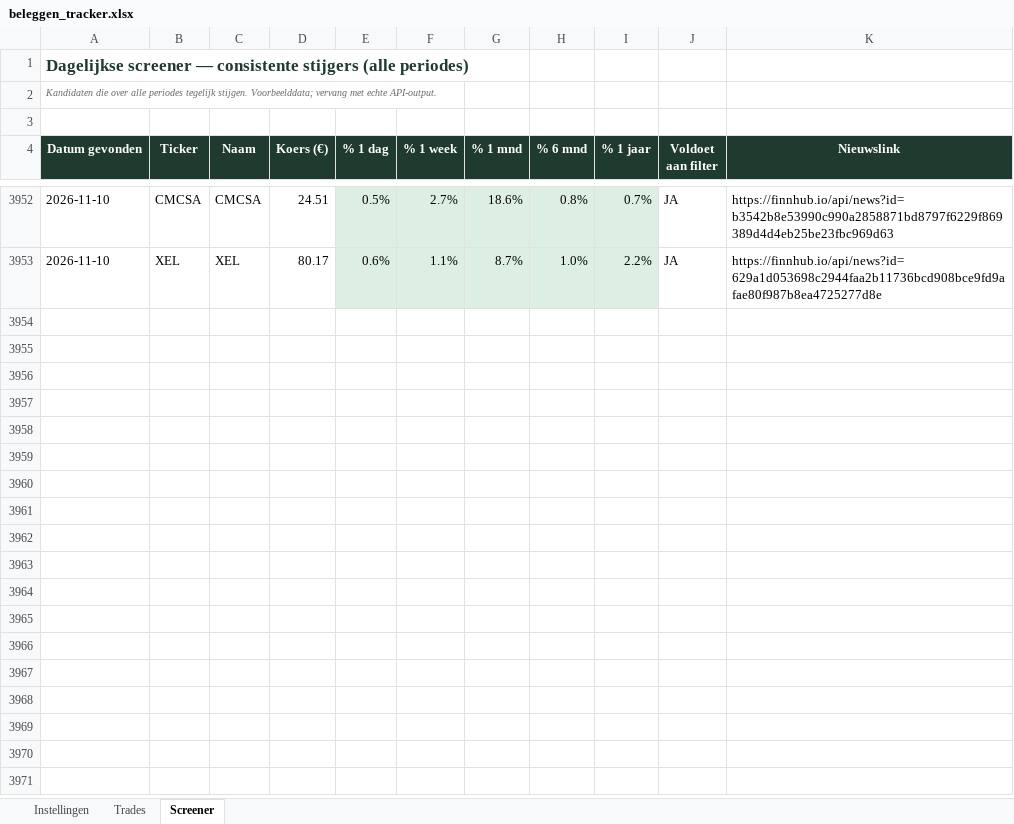
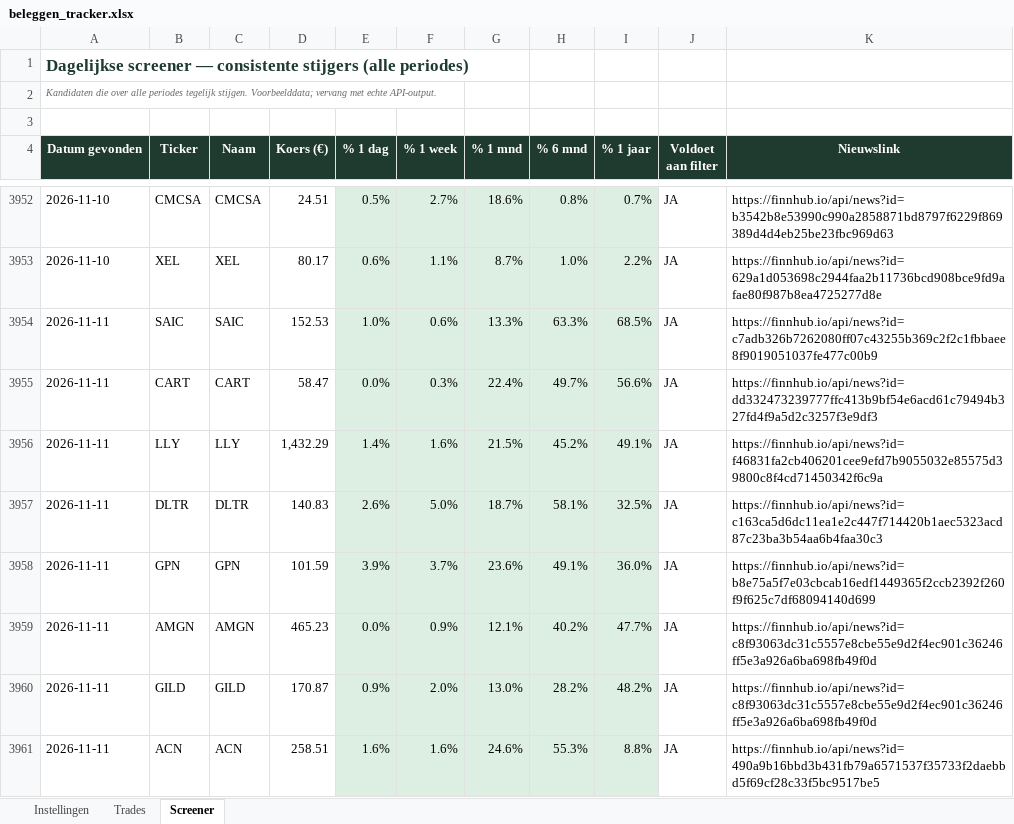
Before and after one commit to ignazio090/momentum-screener, an Excel workbook: beleggen_tracker.xlsx, sheet Screener, drawn as a sheet; only a part is shown, gaps mark what is left out; values as stored, in another font and other column widths than the file's, no borders; the diff covers the shown part only; the diff names each change by its address in the sheet, - before the commit and + after, or states it on an @@ line.

```diff
--- a/beleggen_tracker.xlsx (sheet Screener)
+++ b/beleggen_tracker.xlsx (sheet Screener)
+row 3954: 2026-11-11 | SAIC | SAIC | 152.53 | 1.0% | 0.6% | 13.3% | 63.3% | 68.5% | JA | https://finnhub.io/api/news?id=c7adb326b7262080ff07c43255b369c2f2c1fbbaee8f9019051037fe477c00b9
+row 3955: 2026-11-11 | CART | CART | 58.47 | 0.0% | 0.3% | 22.4% | 49.7% | 56.6% | JA | https://finnhub.io/api/news?id=dd332473239777ffc413b9bf54e6acd61c79494b327fd4f9a5d2c3257f3e9df3
+row 3956: 2026-11-11 | LLY | LLY | 1,432.29 | 1.4% | 1.6% | 21.5% | 45.2% | 49.1% | JA | https://finnhub.io/api/news?id=f46831fa2cb406201cee9efd7b9055032e85575d39800c8f4cd71450342f6c9a
+row 3957: 2026-11-11 | DLTR | DLTR | 140.83 | 2.6% | 5.0% | 18.7% | 58.1% | 32.5% | JA | https://finnhub.io/api/news?id=c163ca5d6dc11ea1e2c447f714420b1aec5323acd87c23ba3b54aa6b4faa30c3
+row 3958: 2026-11-11 | GPN | GPN | 101.59 | 3.9% | 3.7% | 23.6% | 49.1% | 36.0% | JA | https://finnhub.io/api/news?id=b8e75a5f7e03cbcab16edf1449365f2ccb2392f260f9f625c7df68094140d699
+row 3959: 2026-11-11 | AMGN | AMGN | 465.23 | 0.0% | 0.9% | 12.1% | 40.2% | 47.7% | JA | https://finnhub.io/api/news?id=c8f93063dc31c5557e8cbe55e9d2f4ec901c36246ff5e3a926a6ba698fb49f0d
+row 3960: 2026-11-11 | GILD | GILD | 170.87 | 0.9% | 2.0% | 13.0% | 28.2% | 48.2% | JA | https://finnhub.io/api/news?id=c8f93063dc31c5557e8cbe55e9d2f4ec901c36246ff5e3a926a6ba698fb49f0d
+row 3961: 2026-11-11 | ACN | ACN | 258.51 | 1.6% | 1.6% | 24.6% | 55.3% | 8.8% | JA | https://finnhub.io/api/news?id=490a9b16bbd3b431fb79a6571537f35733f2daebbd5f69cf28c33f5bc9517be5
```
Also changed, not shown: 57 added rows elsewhere in this sheet, 2 other files.
